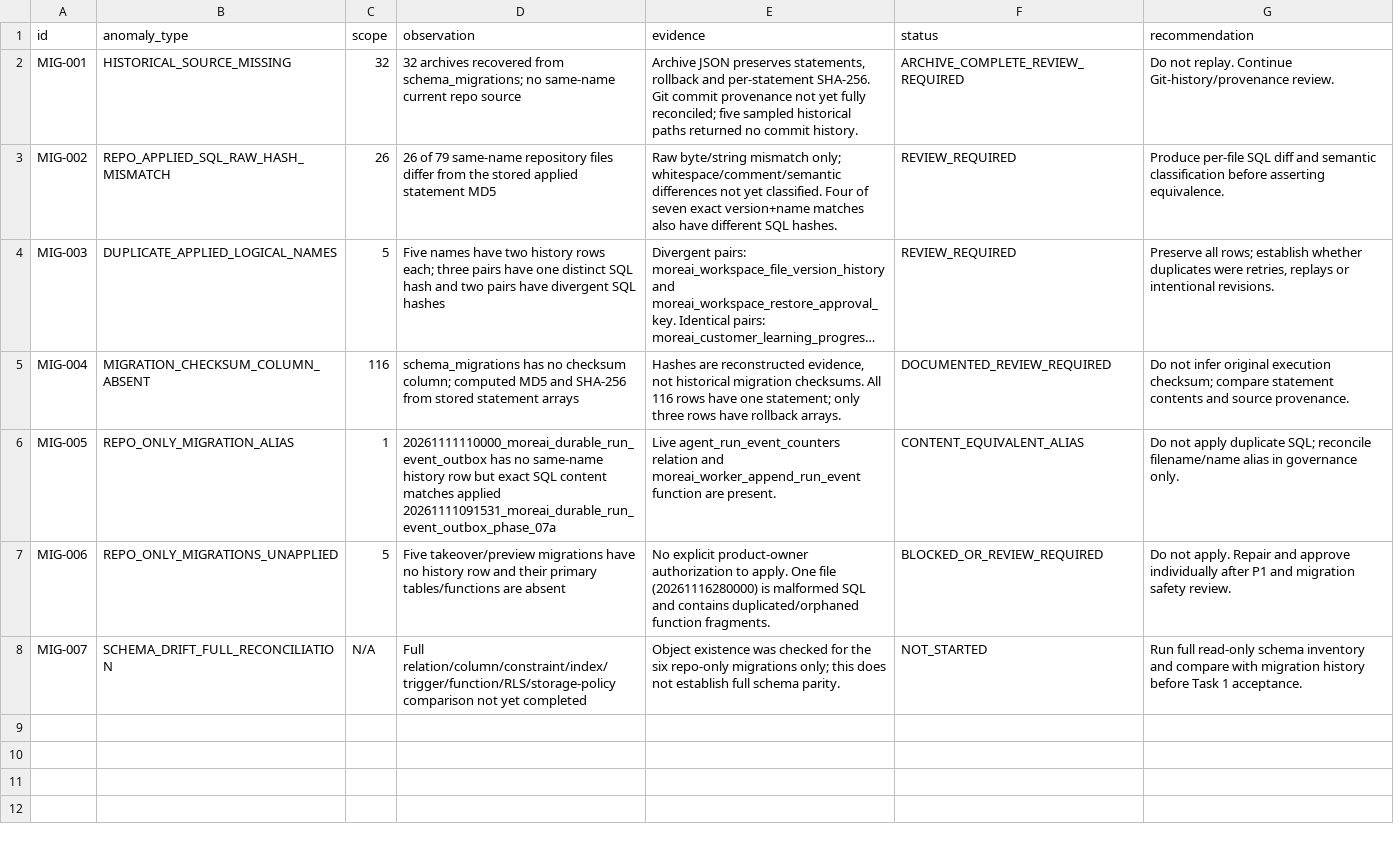
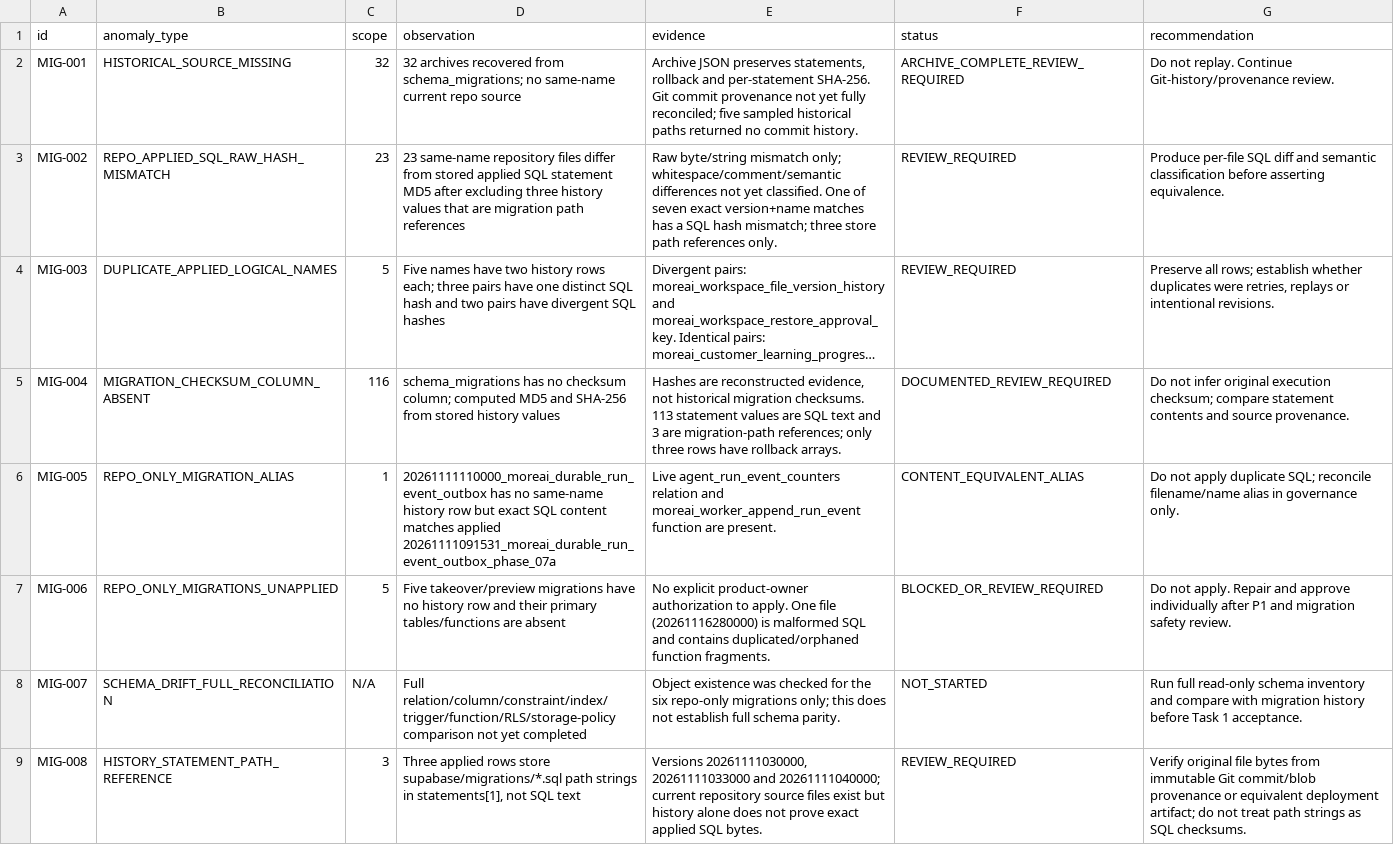
Before and after one commit to fadliansyah36/More-AI-Portal-Indihome, a CSV file: docs/implementation/MOREAI_SUPABASE_MIGRATION_ANOMALY_REGISTER_20261118.csv, drawn as a sheet; long unchanged cells end in …; the diff names each change by its address in the sheet, - before the commit and + after, or states it on an @@ line.

Commit message:
docs(db): correct migration anomaly classification

```diff
--- a/docs/implementation/MOREAI_SUPABASE_MIGRATION_ANOMALY_REGISTER_20261118.csv
+++ b/docs/implementation/MOREAI_SUPABASE_MIGRATION_ANOMALY_REGISTER_20261118.csv
-C3 (scope): 26
+C3 (scope): 23
-D3 (observation): 26 of 79 same-name repository files differ from the stored applied statement MD5
+D3 (observation): 23 same-name repository files differ from stored applied SQL statement MD5 after excluding three history values that are migration path references
-E3 (evidence): …yet classified. Four of seven exact version+name matches also have different SQL hashes.
+E3 (evidence): …yet classified. One of seven exact version+name matches has a SQL hash mismatch; three store path references only.
-D5 (observation): …from stored statement arrays
+D5 (observation): …from stored history values
-E5 (evidence): …migration checksums. All 116 rows have one statement; only three…
+E5 (evidence): …migration checksums. 113 statement values are SQL text and 3 are migration-path references; only three…
+row 9: MIG-008 | HISTORY_STATEMENT_PATH_REFERENCE | 3 | Three applied rows store supabase/migrations/*.sql path strings in statements[1], not SQL text | Versions 20261111030000, 20261111033000 and 20261111040000; current repository source files exist but history alone does not prove exact applied SQL bytes. | REVIEW_REQUIRED | Verify original file bytes from immutable Git commit/blob provenance or equivalent deployment artifact; do not treat path strings as SQL checksums.
```
